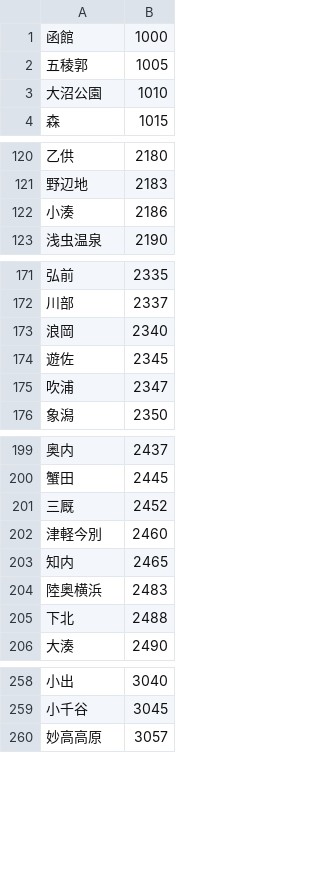
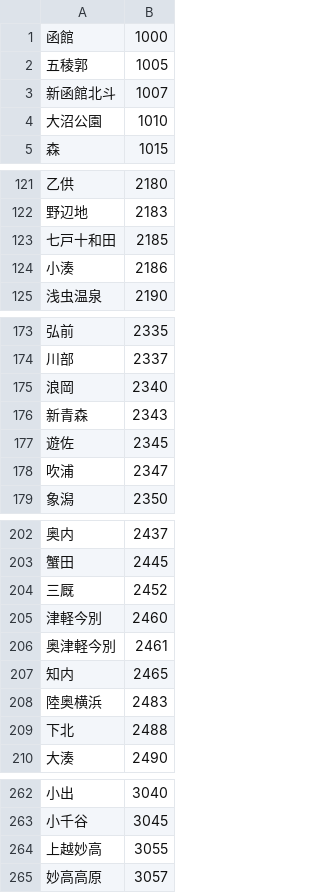
Before and after one commit to aoisupersix/Vacancy, a CSV file: app/src/main/assets/pushcode.csv, drawn as a sheet; only a part is shown, gaps mark what is left out; the diff covers the shown part only.

```diff
--- a/app/src/main/assets/pushcode.csv
+++ b/app/src/main/assets/pushcode.csv
@@ -2,2 +2,3 @@
 五稜郭,1005
+新函館北斗,1007
 大沼公園,1010
@@ -121,2 +122,3 @@
 野辺地,2183
+七戸十和田,2185
 小湊,2186
@@ -173,2 +175,3 @@
 浪岡,2340
+新青森,2343
 遊佐,2345
@@ -202,2 +205,3 @@
 津軽今別,2460
+奥津軽今別,2461
 知内,2465
@@ -259,2 +263,3 @@
 小千谷,3045
+上越妙高,3055
 妙高高原,3057
```
Also changed, not shown: 3 added rows elsewhere in this file, 15 other files.
